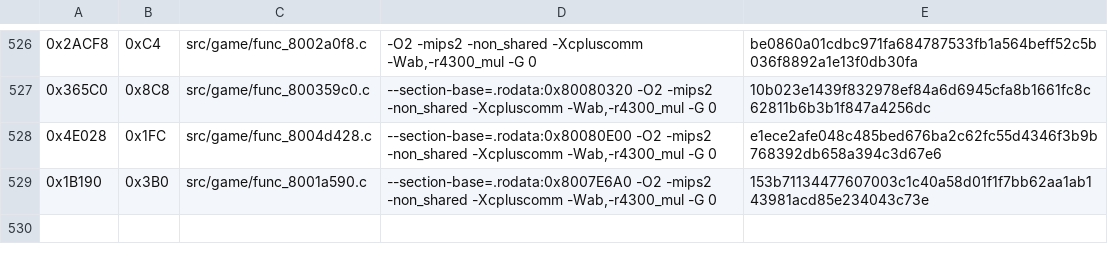
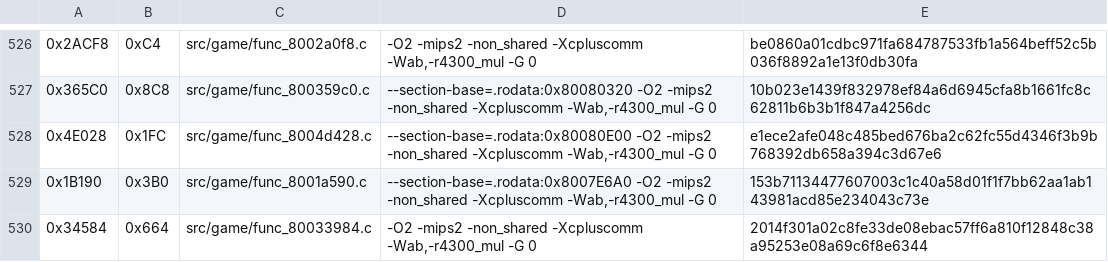
Before and after one commit to TheGh0stShip/Nagano-Winter-Olympics-98-N64, a TSV file: config/us/matching_ido7_units.tsv, drawn as a sheet; only a part is shown, gaps mark what is left out.

Commit message:
Match menu state update routine

```diff
--- a/config/us/matching_ido7_units.tsv
+++ b/config/us/matching_ido7_units.tsv
@@ -529 +529,2 @@
 0x1B190	0x3B0	src/game/func_8001a590.c	--section-base=.rodata:0x8007E6A0 -O2 -mips2 -non_shared -Xcpluscomm -Wab,-r4300_mul -G 0	153b71134477607003c1c40a58d01f1f7bb62aa1ab143981acd85e234043c73e
+0x34584	0x664	src/game/func_80033984.c	-O2 -mips2 -non_shared -Xcpluscomm -Wab,-r4300_mul -G 0	2014f301a02c8fe33de08ebac57ff6a810f12848c38a95253e08a69c6f8e6344
```
Also changed, not shown: 4 other files.
